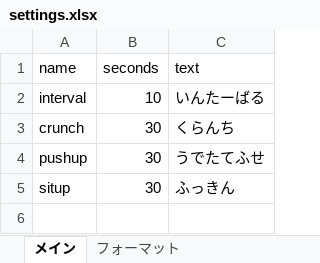
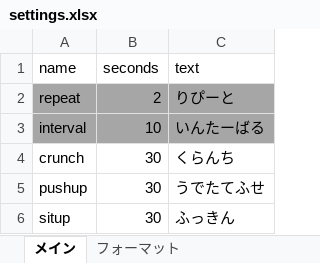
Before and after one commit to itukano/shot_raining, an Excel workbook: settings.xlsx, sheet メイン, drawn as a sheet; values as stored, in another font and other column widths than the file's, no borders; addresses are those after the commit; the diff names each change by its address in the sheet, - before the commit and + after, or states it on an @@ line.

```diff
--- a/settings.xlsx (sheet メイン)
+++ b/settings.xlsx (sheet メイン)
+row 2: repeat | 2 | りぴーと
-A3:C3 fill: none
+A3:C3 fill: #A6A6A6
```
Also changed, not shown: sheet フォーマット, 1 other file.
